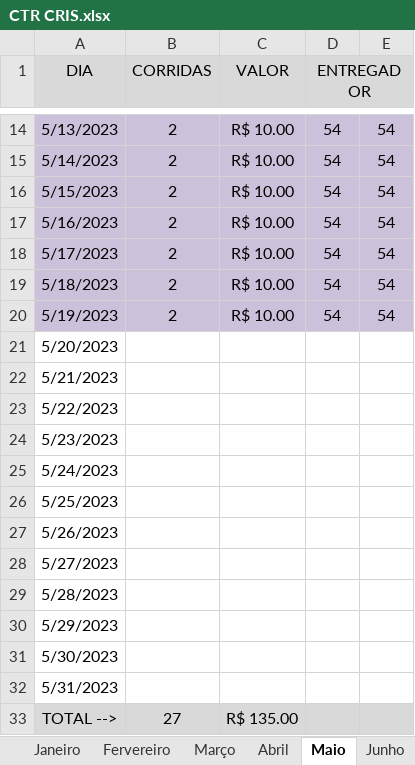
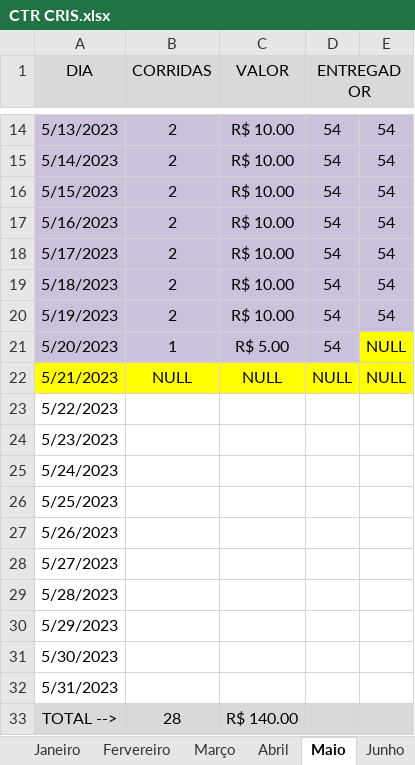
Before and after one commit to DanielGermanosilva/CORRIDAS, an Excel workbook: CTR CRIS.xlsx, sheet Maio, drawn as a sheet; only a part is shown, gaps mark what is left out; values as stored, in another font and other column widths than the file's, no borders; the diff names each change by its address in the sheet, - before the commit and + after, or states it on an @@ line.

Commit message:
Update CTR CRIS.xlsx

```diff
--- a/CTR CRIS.xlsx (sheet Maio)
+++ b/CTR CRIS.xlsx (sheet Maio)
-A21:D21 fill: none
+A21:D21 fill: #CCC1DA
-B21 (CORRIDAS): (empty)
+B21 (CORRIDAS): 1
-C21 (VALOR): (empty)
+C21 (VALOR): R$ 5.00
-D21 (ENTREGADOR): (empty)
+D21 (ENTREGADOR): 54
-E21:E22: (empty)
+E21:E22: NULL
-E21 fill: none
+E21 fill: #FFFF00
-A22:E22 fill: none
+A22:E22 fill: #FFFF00
-B22 (CORRIDAS): (empty)
+B22 (CORRIDAS): NULL
-C22 (VALOR): (empty)
+C22 (VALOR): NULL
-D22 (ENTREGADOR): (empty)
+D22 (ENTREGADOR): NULL
-B33 (CORRIDAS): 27
+B33 (CORRIDAS): 28
-C33 (VALOR): R$ 135.00
+C33 (VALOR): R$ 140.00
```
